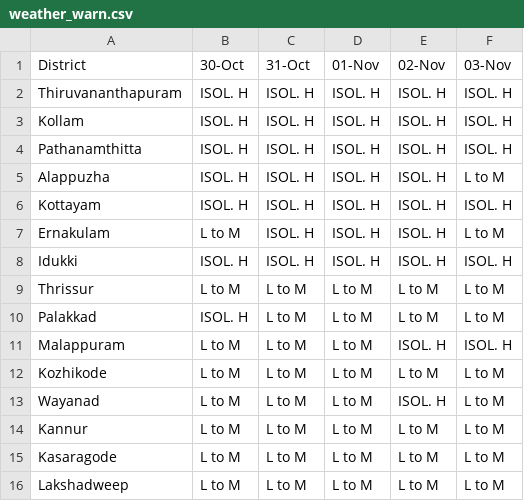
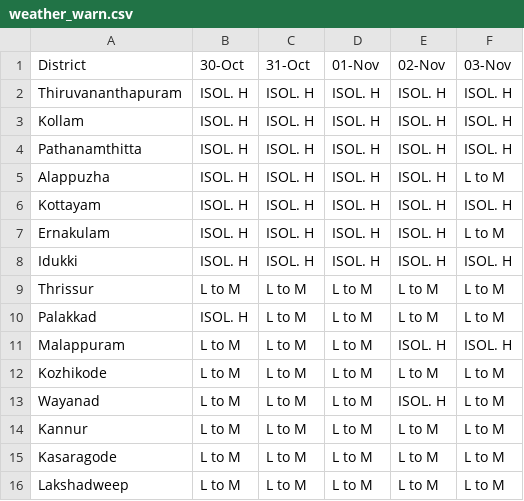
Before and after one commit to arungop/kerala-weather-collector, a CSV file: data/weather_warn.csv, drawn as a sheet.

```diff
--- a/data/weather_warn.csv
+++ b/data/weather_warn.csv
@@ -6,3 +6,3 @@ Alappuzha,ISOL. H,ISOL. H,ISOL. H,ISOL. H,L to M
 Kottayam,ISOL. H,ISOL. H,ISOL. H,ISOL. H,ISOL. H
-Ernakulam,L to M,ISOL. H,ISOL. H,ISOL. H,L to M
+Ernakulam,ISOL. H,ISOL. H,ISOL. H,ISOL. H,L to M
 Idukki,ISOL. H,ISOL. H,ISOL. H,ISOL. H,ISOL. H
```
Also changed, not shown: docs/data/weather_warn.csv, 1 other file.
